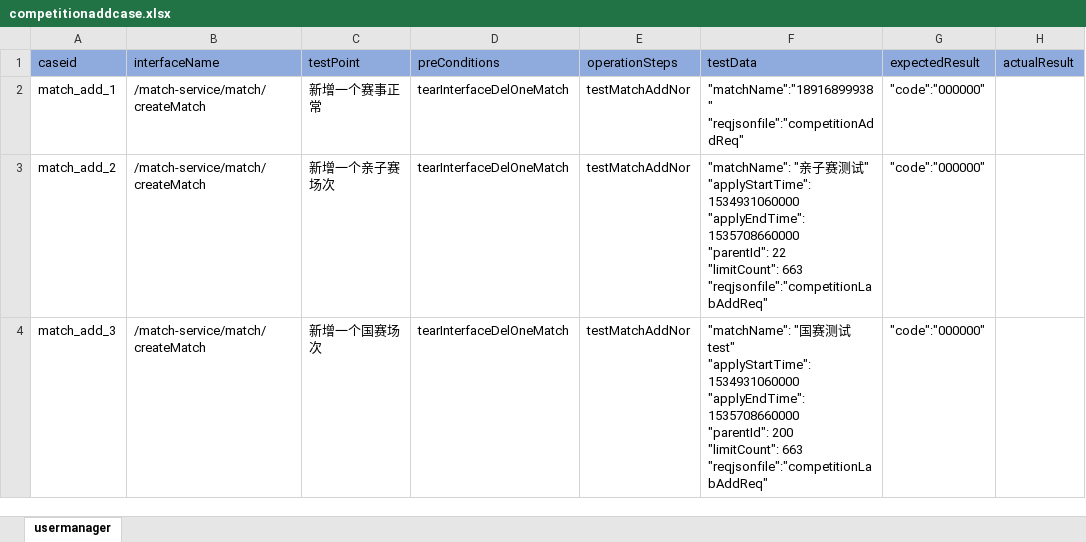
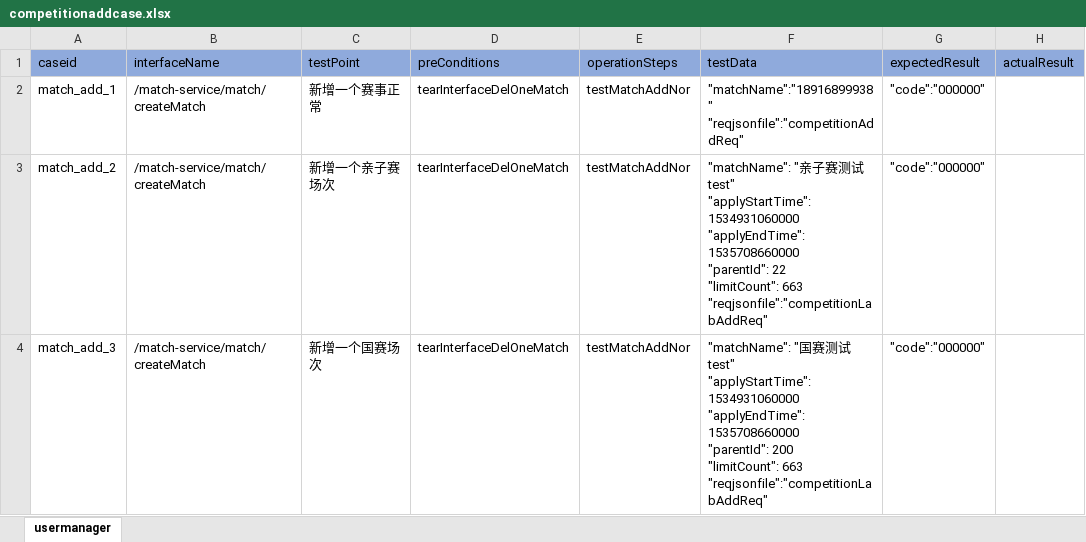
Before and after one commit to litaojun/steamOmTest, an Excel workbook: steamcase/competition/competitionaddcase.xlsx, sheet usermanager, drawn as a sheet; values as stored, in another font and other column widths than the file's, no borders; ↵ is a line break in a cell; the diff names each change by its address in the sheet, - before the commit and + after, or states it on an @@ line.

```diff
--- a/steamcase/competition/competitionaddcase.xlsx (sheet usermanager)
+++ b/steamcase/competition/competitionaddcase.xlsx (sheet usermanager)
-F3 (testData): …测试" ↵ "applyStartTime": 1534931060000…
+F3 (testData): …测试test" ↵ "applyStartTime": 1534931060000…
```
Also changed, not shown: steamcase/competition/competitiondelcase.xlsx, steamcase/user/aliyunVideoAuthcase.xlsx, 8 other files.
